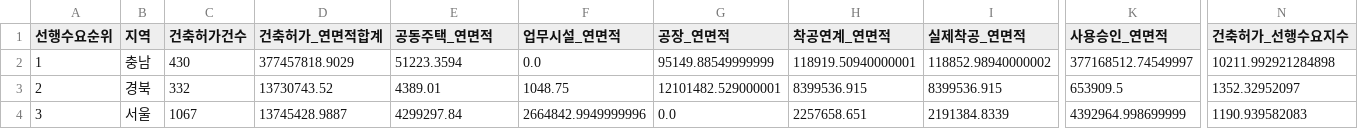
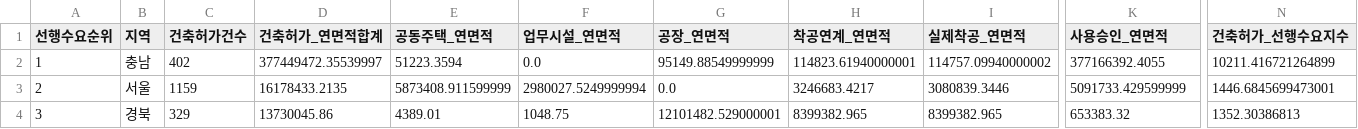
Before and after one commit to Ronaldooh123/steel-demand-report, a CSV file: data/cache/archhub_basis_region_summary_latest.csv, drawn as a sheet; only a part is shown, gaps mark what is left out; the diff covers the shown part only; the diff names each change by its address in the sheet, - before the commit and + after, or states it on an @@ line.

```diff
--- a/data/cache/archhub_basis_region_summary_latest.csv
+++ b/data/cache/archhub_basis_region_summary_latest.csv
-C2 (건축허가건수): 430
+C2 (건축허가건수): 402
-D2 (건축허가_연면적합계): 377457818.9029
+D2 (건축허가_연면적합계): 377449472.35539997
-H2 (착공연계_연면적): 118919.50940000001
+H2 (착공연계_연면적): 114823.61940000001
-I2 (실제착공_연면적): 118852.98940000002
+I2 (실제착공_연면적): 114757.09940000002
-K2 (사용승인_연면적): 377168512.74549997
+K2 (사용승인_연면적): 377166392.4055
-N2 (건축허가_선행수요지수): 10211.992921284898
+N2 (건축허가_선행수요지수): 10211.416721264899
-B3 (지역): 경북
+B3 (지역): 서울
-C3 (건축허가건수): 332
+C3 (건축허가건수): 1159
-D3 (건축허가_연면적합계): 13730743.52
+D3 (건축허가_연면적합계): 16178433.2135
-E3 (공동주택_연면적): 4389.01
+E3 (공동주택_연면적): 5873408.911599999
-F3 (업무시설_연면적): 1048.75
+F3 (업무시설_연면적): 2980027.5249999994
-G3 (공장_연면적): 12101482.529000001
+G3 (공장_연면적): 0.0
-H3 (착공연계_연면적): 8399536.915
+H3 (착공연계_연면적): 3246683.4217
-I3 (실제착공_연면적): 8399536.915
+I3 (실제착공_연면적): 3080839.3446
-K3 (사용승인_연면적): 653909.5
+K3 (사용승인_연면적): 5091733.429599999
-N3 (건축허가_선행수요지수): 1352.32952097
+N3 (건축허가_선행수요지수): 1446.6845699473001
-B4 (지역): 서울
+B4 (지역): 경북
-C4 (건축허가건수): 1067
+C4 (건축허가건수): 329
-D4 (건축허가_연면적합계): 13745428.9887
+D4 (건축허가_연면적합계): 13730045.86
-E4 (공동주택_연면적): 4299297.84
+E4 (공동주택_연면적): 4389.01
-F4 (업무시설_연면적): 2664842.9949999996
+F4 (업무시설_연면적): 1048.75
-G4 (공장_연면적): 0.0
+G4 (공장_연면적): 12101482.529000001
-H4 (착공연계_연면적): 2257658.651
+H4 (착공연계_연면적): 8399382.965
-I4 (실제착공_연면적): 2191384.8339
+I4 (실제착공_연면적): 8399382.965
-K4 (사용승인_연면적): 4392964.998699999
+K4 (사용승인_연면적): 653383.32
-N4 (건축허가_선행수요지수): 1190.939582083
+N4 (건축허가_선행수요지수): 1352.30386813
```
Also changed, not shown: 135 edited cells elsewhere in this file, 3 other files.
